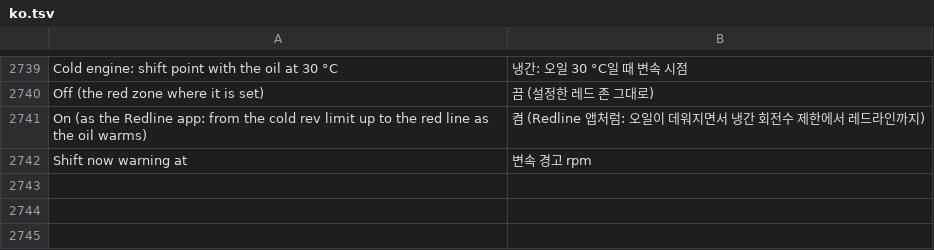
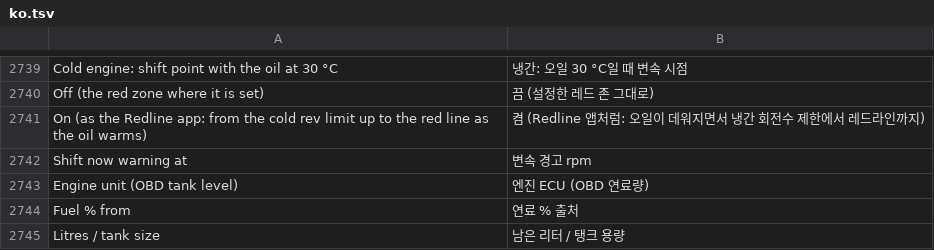
Before and after one commit to akakingj/myapp-cluster-high, a TSV file: kit/runtime/locales/ko.tsv, drawn as a sheet; only a part is shown, gaps mark what is left out; the diff names each change by its address in the sheet, - before the commit and + after, or states it on an @@ line.

```diff
--- a/kit/runtime/locales/ko.tsv
+++ b/kit/runtime/locales/ko.tsv
+row 2743: Engine unit (OBD tank level) | 엔진 ECU (OBD 연료량)
+row 2744: Fuel % from | 연료 % 출처
+row 2745: Litres / tank size | 남은 리터 / 탱크 용량
```
Also changed, not shown: 28 other files.
